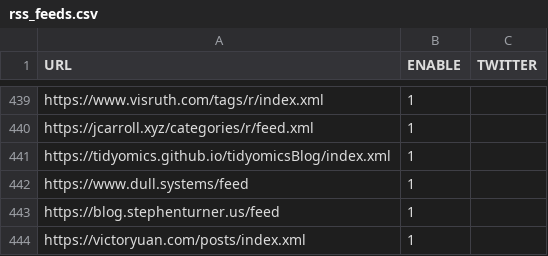
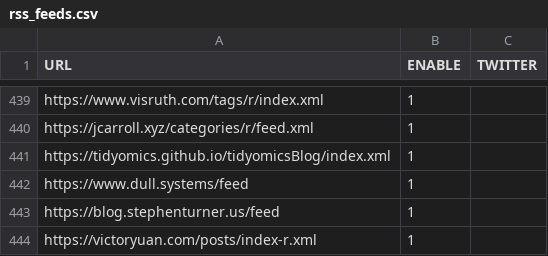
Before and after one commit to smach/rweekly.org, a CSV file: rss_feeds.csv, drawn as a sheet; only a part is shown, gaps mark what is left out.

Commit message:
Update RSS feed URL for victoryuan.com
r-specific rss

```diff
--- a/rss_feeds.csv
+++ b/rss_feeds.csv
@@ -443,2 +443,2 @@
 "https://blog.stephenturner.us/feed", 1, ""
-"https://victoryuan.com/posts/index.xml", 1, ""
+"https://victoryuan.com/posts/index-r.xml", 1, ""
```
